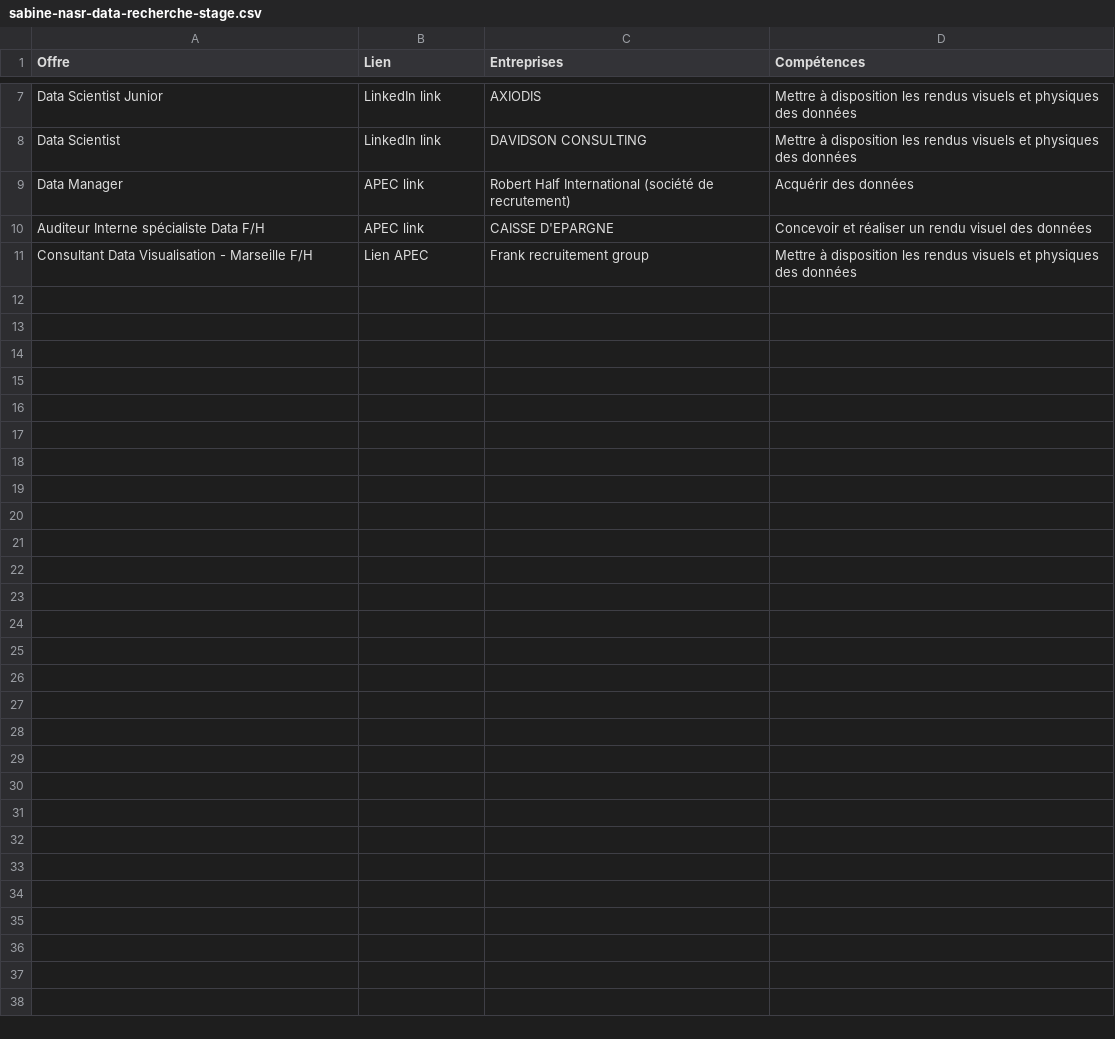
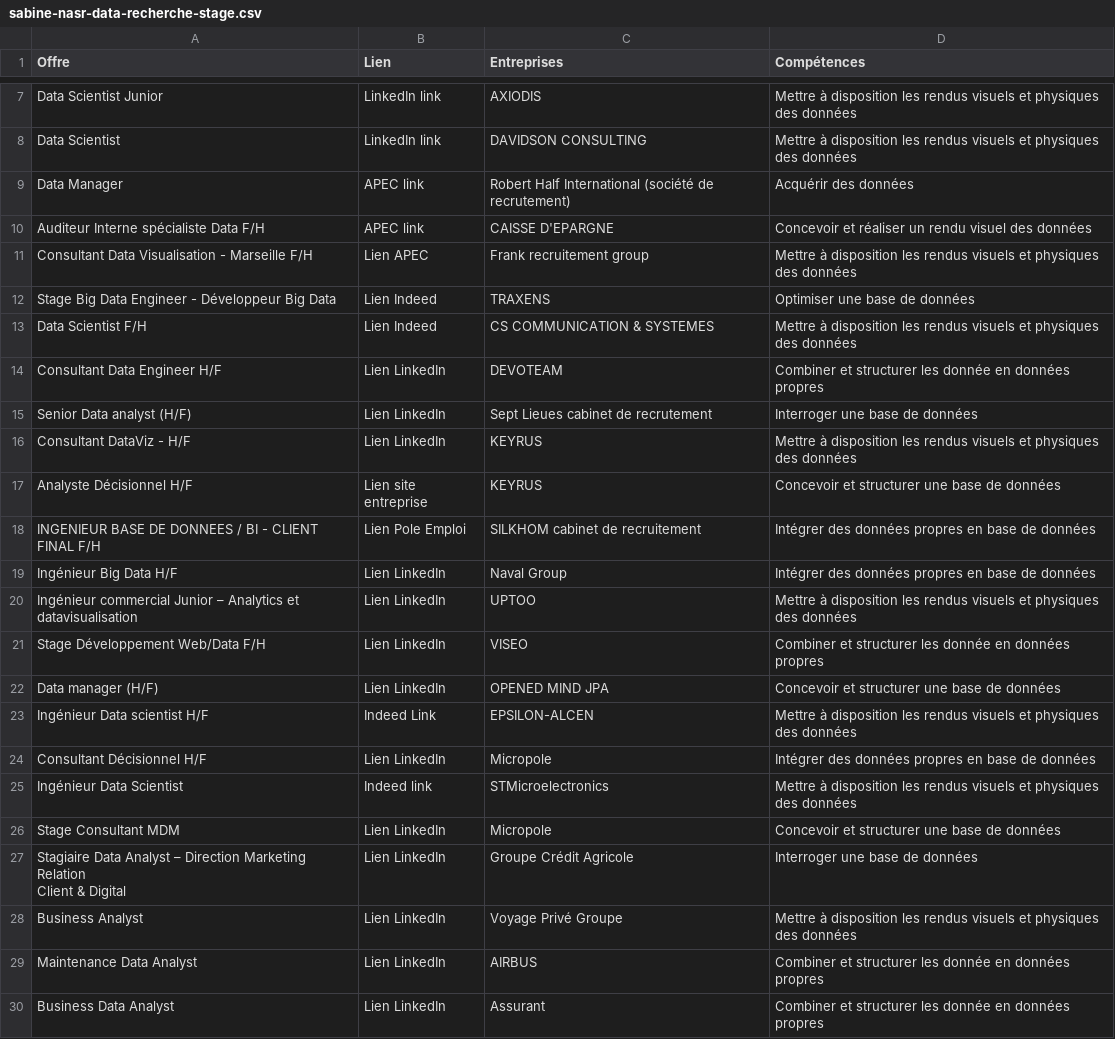
Before and after one commit to sabine-n/dev-data-job-list-market, a CSV file: sabine-nasr-data-recherche-stage.csv, drawn as a sheet; only a part is shown, gaps mark what is left out; ↵ is a line break in a cell; the diff covers the shown part only; the diff names each change by its address in the sheet, - before the commit and + after, or states it on an @@ line.

Commit message:
update job list - entry 55

```diff
--- a/sabine-nasr-data-recherche-stage.csv
+++ b/sabine-nasr-data-recherche-stage.csv
+row 12: Stage Big Data Engineer - Développeur Big Data | Lien Indeed | TRAXENS | Optimiser une base de données
+row 13: Data Scientist F/H | Lien Indeed | CS COMMUNICATION & SYSTEMES | Mettre à disposition les rendus visuels et physiques des données
+row 14: Consultant Data Engineer H/F | Lien LinkedIn | DEVOTEAM | Combiner et structurer les donnée en données propres
+row 15: Senior Data analyst (H/F) | Lien LinkedIn | Sept Lieues cabinet de recrutement | Interroger une base de données
+row 16: Consultant DataViz - H/F | Lien LinkedIn | KEYRUS | Mettre à disposition les rendus visuels et physiques des données
+row 17: Analyste Décisionnel H/F | Lien site entreprise | KEYRUS | Concevoir et structurer une base de données
+row 18: INGENIEUR BASE DE DONNEES / BI - CLIENT FINAL F/H | Lien Pole Emploi | SILKHOM cabinet de recruitement | Intégrer des données propres en base de données
+row 19: Ingénieur Big Data H/F | Lien LinkedIn | Naval Group | Intégrer des données propres en base de données
+row 20: Ingénieur commercial Junior – Analytics et datavisualisation | Lien LinkedIn | UPTOO | Mettre à disposition les rendus visuels et physiques des données
+row 21: Stage Développement Web/Data F/H | Lien LinkedIn | VISEO | Combiner et structurer les donnée en données propres
+row 22: Data manager (H/F) | Lien LinkedIn | OPENED MIND JPA | Concevoir et structurer une base de données
+row 23: Ingénieur Data scientist H/F | Indeed Link | EPSILON-ALCEN | Mettre à disposition les rendus visuels et physiques des données
+row 24: Consultant Décisionnel H/F | Lien LinkedIn | Micropole | Intégrer des données propres en base de données
+row 25: Ingénieur Data Scientist | Indeed link | STMicroelectronics | Mettre à disposition les rendus visuels et physiques des données
+row 26: Stage Consultant MDM | Lien LinkedIn | Micropole | Concevoir et structurer une base de données
+row 27: Stagiaire Data Analyst – Direction Marketing Relation ↵ Client & Digital | Lien LinkedIn | Groupe Crédit Agricole | Interroger une base de données
+row 28: Business Analyst | Lien LinkedIn | Voyage Privé Groupe | Mettre à disposition les rendus visuels et physiques des données
+row 29: Maintenance Data Analyst | Lien LinkedIn | AIRBUS | Combiner et structurer les donnée en données propres
+row 30: Business Data Analyst | Lien LinkedIn | Assurant | Combiner et structurer les donnée en données propres
```
Also changed, not shown: 25 added rows elsewhere in this file, 1 other file.
